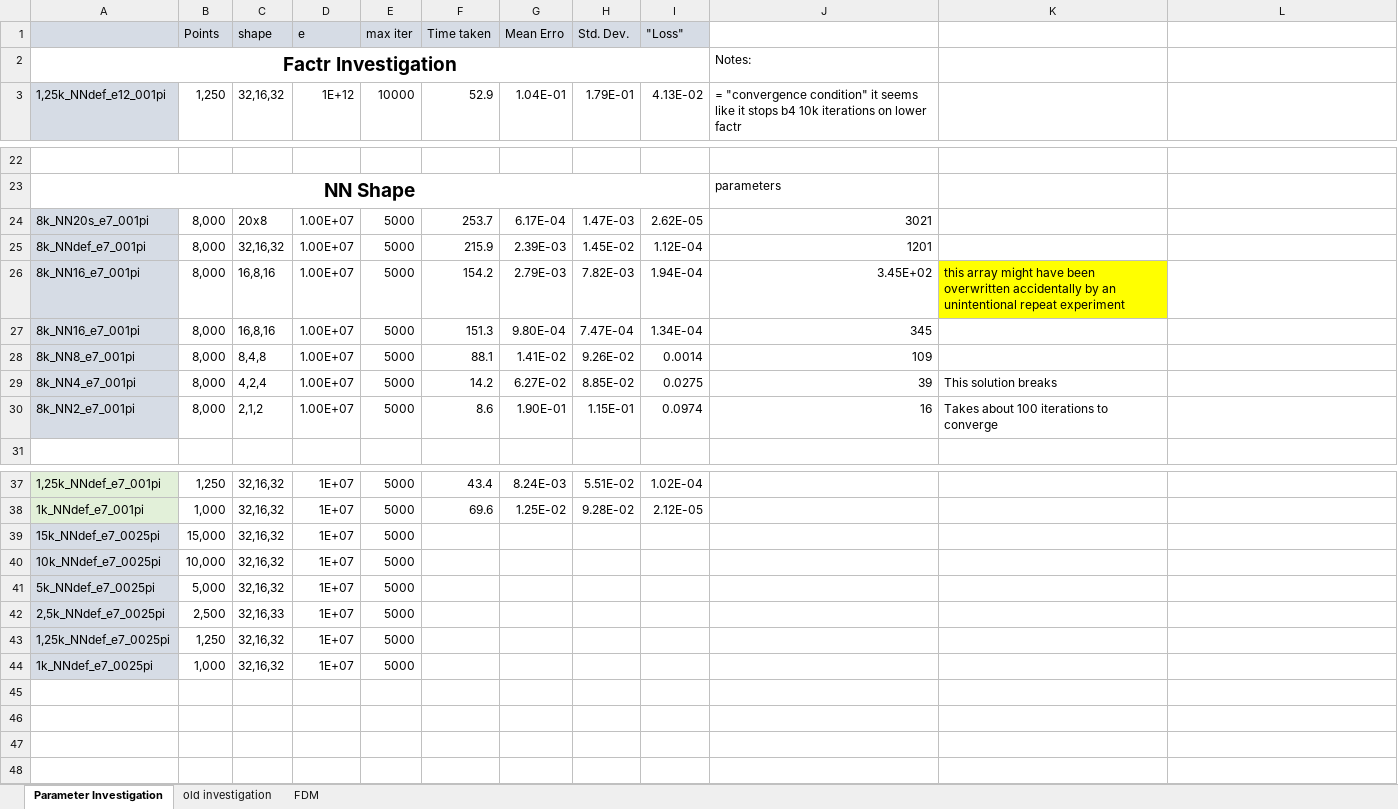
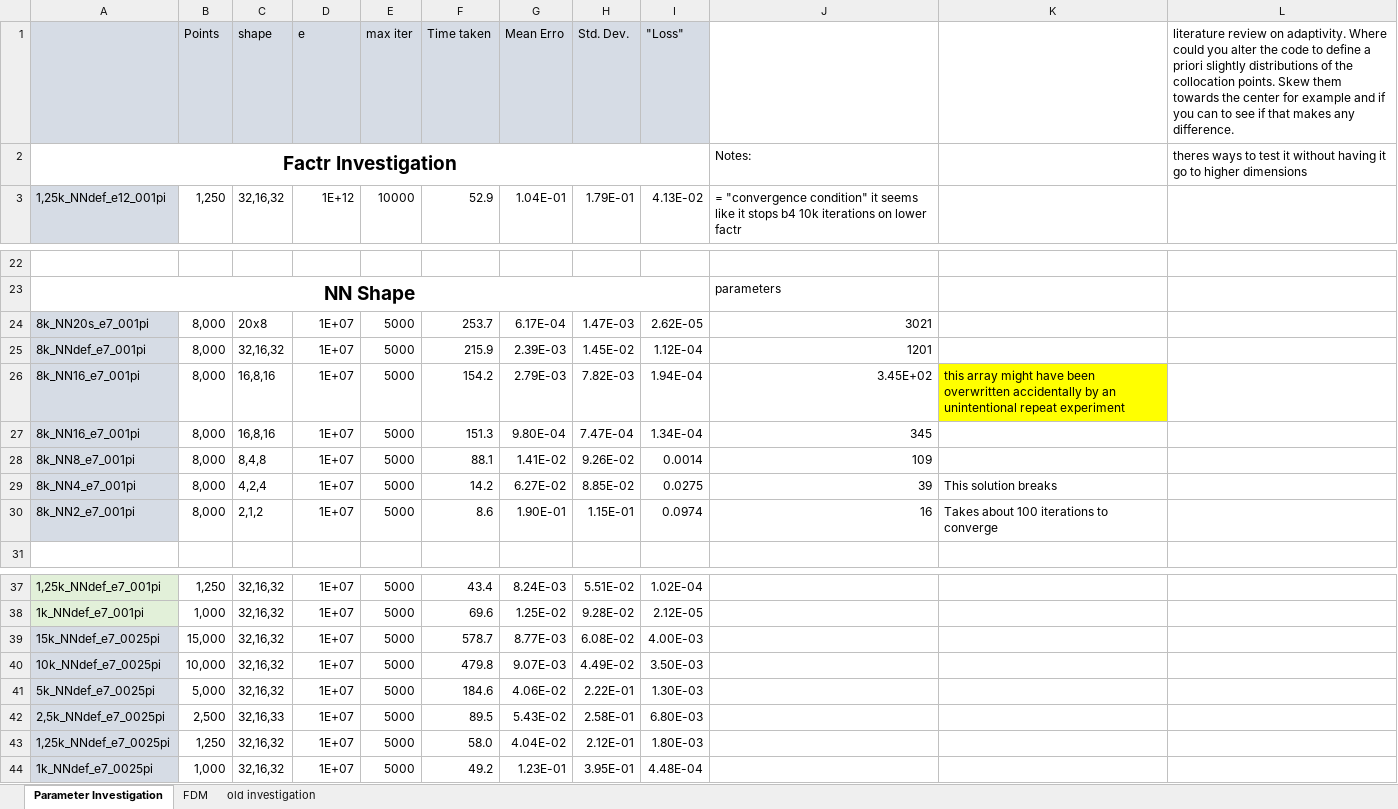
Before and after one commit to JLFlorido/MiniProject_Burgers, an Excel workbook: results/General Sheet.xlsx, sheet Parameter Investigation, drawn as a sheet; only a part is shown, gaps mark what is left out; values as stored, in another font and other column widths than the file's, no borders; charts and pictures not drawn; the diff names each change by its address in the sheet, - before the commit and + after, or states it on an @@ line.

```diff
--- a/results/General Sheet.xlsx (sheet Parameter Investigation)
+++ b/results/General Sheet.xlsx (sheet Parameter Investigation)
@@ sheet tab order changed: Parameter Investigation | FDM | old investigation @@
-L1: (empty)
+L1: literature review on adaptivity. Where could you alter the code to define a priori slightly distributions of the collocation points. Skew them towards the center for example and if you can to see if that makes any difference.
-L2: (empty)
+L2: theres ways to test it without having it go to higher dimensions
-D24:D30 (e): 1.00E+07
+D24:D30 (e): 1E+07
-F39 (Time taken): (empty)
+F39 (Time taken): 578.7
-G39 (Mean Erro): (empty)
+G39 (Mean Erro): 8.77E-03
-H39 (Std. Dev.): (empty)
+H39 (Std. Dev.): 6.08E-02
-I39 ("Loss"): (empty)
+I39 ("Loss"): 4.00E-03
-F40 (Time taken): (empty)
+F40 (Time taken): 479.8
-G40 (Mean Erro): (empty)
+G40 (Mean Erro): 9.07E-03
-H40 (Std. Dev.): (empty)
+H40 (Std. Dev.): 4.49E-02
-I40 ("Loss"): (empty)
+I40 ("Loss"): 3.50E-03
-F41 (Time taken): (empty)
+F41 (Time taken): 184.6
-G41 (Mean Erro): (empty)
+G41 (Mean Erro): 4.06E-02
-H41 (Std. Dev.): (empty)
+H41 (Std. Dev.): 2.22E-01
-I41 ("Loss"): (empty)
+I41 ("Loss"): 1.30E-03
-F42 (Time taken): (empty)
+F42 (Time taken): 89.5
-G42 (Mean Erro): (empty)
+G42 (Mean Erro): 5.43E-02
-H42 (Std. Dev.): (empty)
+H42 (Std. Dev.): 2.58E-01
-I42 ("Loss"): (empty)
+I42 ("Loss"): 6.80E-03
-F43 (Time taken): (empty)
+F43 (Time taken): 58.0
-G43 (Mean Erro): (empty)
+G43 (Mean Erro): 4.04E-02
-H43 (Std. Dev.): (empty)
+H43 (Std. Dev.): 2.12E-01
-I43 ("Loss"): (empty)
+I43 ("Loss"): 1.80E-03
-F44 (Time taken): (empty)
+F44 (Time taken): 49.2
-G44 (Mean Erro): (empty)
+G44 (Mean Erro): 1.23E-01
-H44 (Std. Dev.): (empty)
+H44 (Std. Dev.): 3.95E-01
-I44 ("Loss"): (empty)
+I44 ("Loss"): 4.48E-04
```
Also changed, not shown: sheet FDM, charts or pictures, 1 other file.
